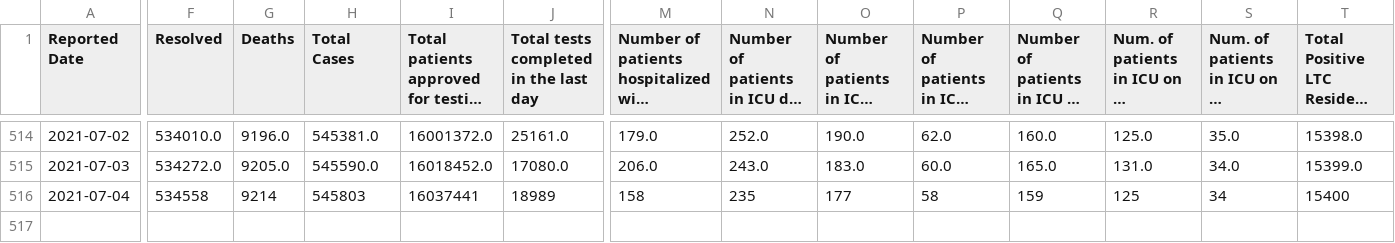
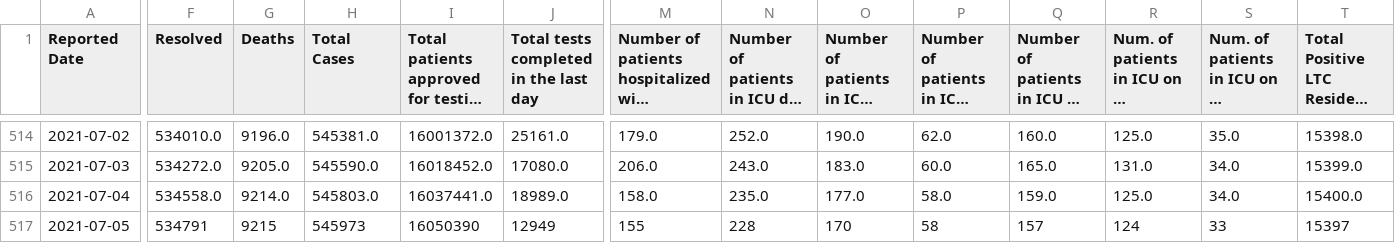
Before and after one commit to aaljaish/covid-19, a CSV file: covidtesting.csv, drawn as a sheet; only a part is shown, gaps mark what is left out; long unchanged cells end in …; rows hold the shown columns only; the diff covers the shown part only; the diff names each change by its address in the sheet, - before the commit and + after, or states it on an @@ line.

Commit message:
Ontario COVID-19 data

```diff
--- a/covidtesting.csv
+++ b/covidtesting.csv
-F516 (Resolved): 534558
+F516 (Resolved): 534558.0
-G516 (Deaths): 9214
+G516 (Deaths): 9214.0
-H516 (Total Cases): 545803
+H516 (Total Cases): 545803.0
-I516: 16037441
+I516: 16037441.0
-J516: 18989
+J516: 18989.0
-M516: 158
+M516: 158.0
-N516: 235
+N516: 235.0
-O516: 177
+O516: 177.0
-P516: 58
+P516: 58.0
-Q516: 159
+Q516: 159.0
-R516: 125
+R516: 125.0
-S516: 34
+S516: 34.0
-T516: 15400
+T516: 15400.0
+row 517: 2021-07-05 | 534791 | 9215 | 545973 | 16050390 | 12949 | 155 | 228 | 170 | 58 | 157 | 124 | 33 | 15397
```
Also changed, not shown: 7 edited cells elsewhere in this file, vaccine_doses.csv.
